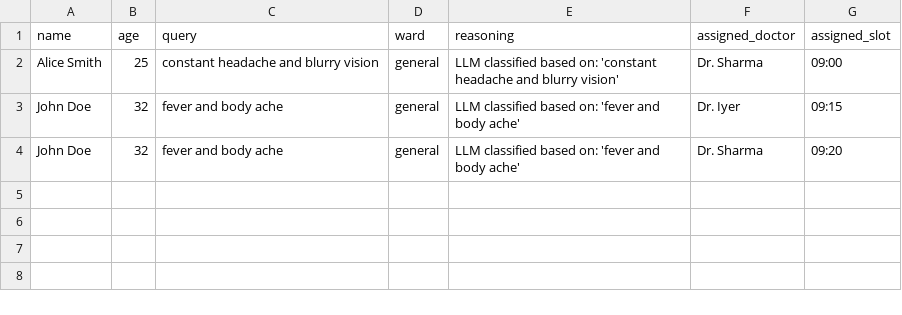
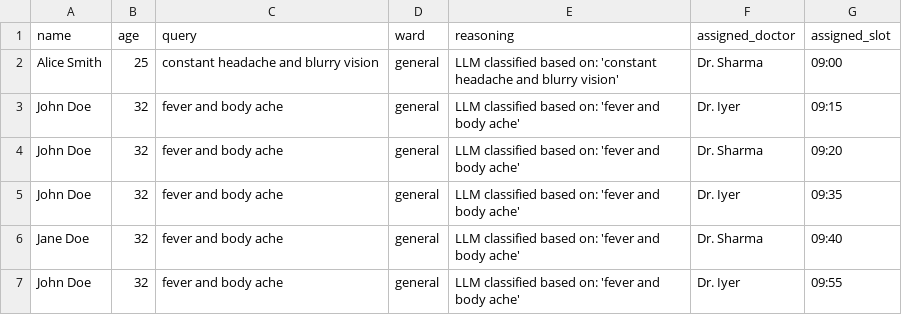
Before and after one commit to Dheeraj2002kumar/Hospital-agent, a CSV file: backend/patients.csv, drawn as a sheet; the diff names each change by its address in the sheet, - before the commit and + after, or states it on an @@ line.

Commit message:
style: update color palette, adjust doctor availability, and add patient records

```diff
--- a/backend/patients.csv
+++ b/backend/patients.csv
+row 5: John Doe | 32 | fever and body ache | general | LLM classified based on: 'fever and body ache' | Dr. Iyer | 09:35
+row 6: Jane Doe | 32 | fever and body ache | general | LLM classified based on: 'fever and body ache' | Dr. Sharma | 09:40
+row 7: John Doe | 32 | fever and body ache | general | LLM classified based on: 'fever and body ache' | Dr. Iyer | 09:55
```
Also changed, not shown: backend/doctors.csv, 5 other files.
